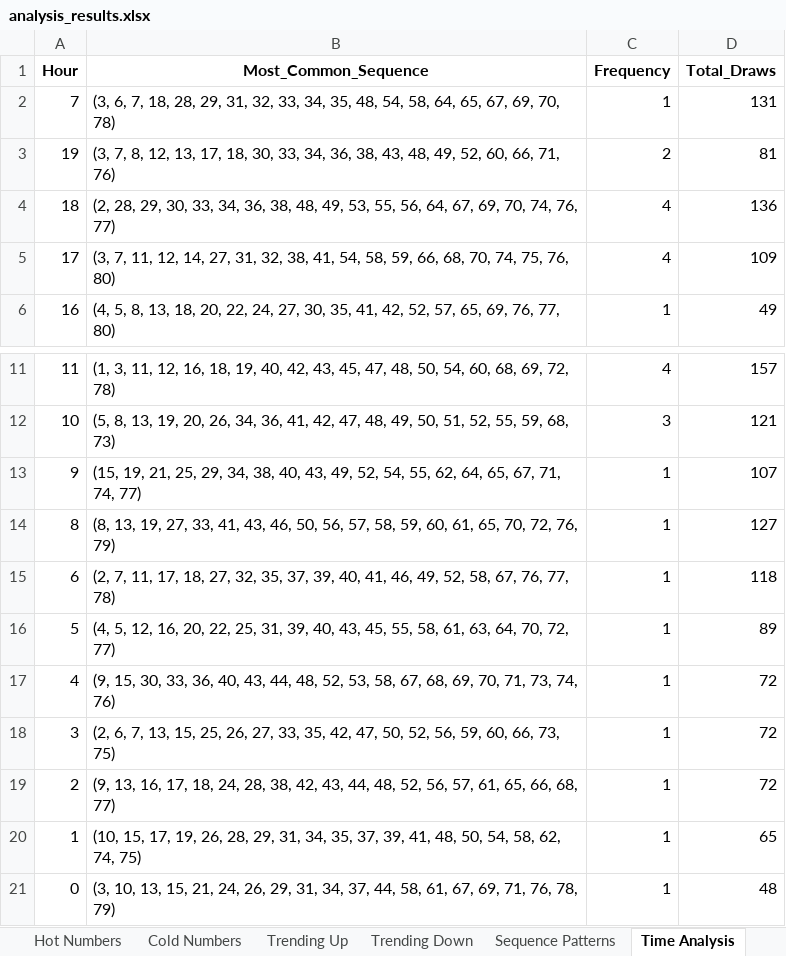
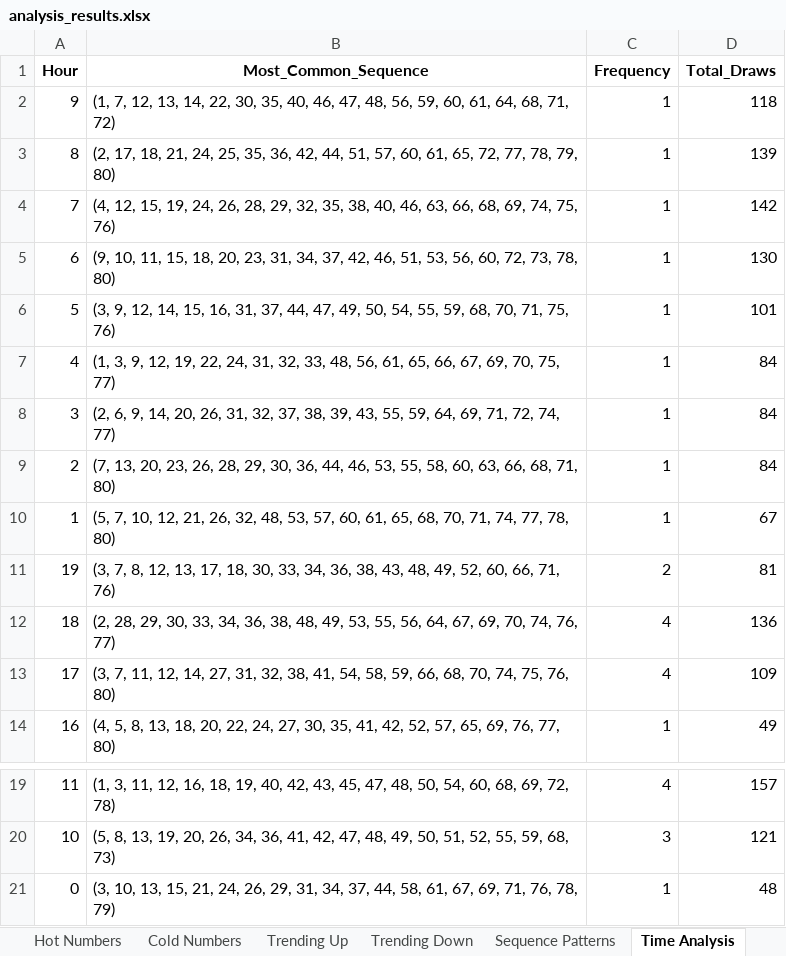
Before and after one commit to Mihai-Edward/LaptopMunca, an Excel workbook: analysis_results.xlsx, sheet Time Analysis, drawn as a sheet; only a part is shown, gaps mark what is left out; values as stored, in another font and other column widths than the file's, no borders; removed rows and columns are numbered as before the commit, all else as after; the diff names each change by its address in the sheet, - before the commit and + after, or states it on an @@ line.

```diff
--- a/analysis_results.xlsx (sheet Time Analysis)
+++ b/analysis_results.xlsx (sheet Time Analysis)
+row 2: 9 | (1, 7, 12, 13, 14, 22, 30, 35, 40, 46, 47, 48, 56, 59, 60, 61, 64, 68, 71, 72) | 1 | 118
+row 3: 8 | (2, 17, 18, 21, 24, 25, 35, 36, 42, 44, 51, 57, 60, 61, 65, 72, 77, 78, 79, 80) | 1 | 139
-B4 (Most_Common_Sequence): (3, 6, 7, 18, 28, 29, 31, 32, 33, 34, 35, 48, 54, 58, 64, 65, 67, 69, 70, 78)
+B4 (Most_Common_Sequence): (4, 12, 15, 19, 24, 26, 28, 29, 32, 35, 38, 40, 46, 63, 66, 68, 69, 74, 75, 76)
-D4 (Total_Draws): 131
+D4 (Total_Draws): 142
+row 5: 6 | (9, 10, 11, 15, 18, 20, 23, 31, 34, 37, 42, 46, 51, 53, 56, 60, 72, 73, 78, 80) | 1 | 130
+row 6: 5 | (3, 9, 12, 14, 15, 16, 31, 37, 44, 47, 49, 50, 54, 55, 59, 68, 70, 71, 75, 76) | 1 | 101
+row 7: 4 | (1, 3, 9, 12, 19, 22, 24, 31, 32, 33, 48, 56, 61, 65, 66, 67, 69, 70, 75, 77) | 1 | 84
+row 8: 3 | (2, 6, 9, 14, 20, 26, 31, 32, 37, 38, 39, 43, 55, 59, 64, 69, 71, 72, 74, 77) | 1 | 84
+row 9: 2 | (7, 13, 20, 23, 26, 28, 29, 30, 36, 44, 46, 53, 55, 58, 60, 63, 66, 68, 71, 80) | 1 | 84
+row 10: 1 | (5, 7, 10, 12, 21, 26, 32, 48, 53, 57, 60, 61, 65, 68, 70, 71, 74, 77, 78, 80) | 1 | 67
-row 13: 9 | (15, 19, 21, 25, 29, 34, 38, 40, 43, 49, 52, 54, 55, 62, 64, 65, 67, 71, 74, 77) | 1 | 107
-row 14: 8 | (8, 13, 19, 27, 33, 41, 43, 46, 50, 56, 57, 58, 59, 60, 61, 65, 70, 72, 76, 79) | 1 | 127
-row 15: 6 | (2, 7, 11, 17, 18, 27, 32, 35, 37, 39, 40, 41, 46, 49, 52, 58, 67, 76, 77, 78) | 1 | 118
-row 16: 5 | (4, 5, 12, 16, 20, 22, 25, 31, 39, 40, 43, 45, 55, 58, 61, 63, 64, 70, 72, 77) | 1 | 89
-row 17: 4 | (9, 15, 30, 33, 36, 40, 43, 44, 48, 52, 53, 58, 67, 68, 69, 70, 71, 73, 74, 76) | 1 | 72
-row 18: 3 | (2, 6, 7, 13, 15, 25, 26, 27, 33, 35, 42, 47, 50, 52, 56, 59, 60, 66, 73, 75) | 1 | 72
-row 19: 2 | (9, 13, 16, 17, 18, 24, 28, 38, 42, 43, 44, 48, 52, 56, 57, 61, 65, 66, 68, 77) | 1 | 72
-row 20: 1 | (10, 15, 17, 19, 26, 28, 29, 31, 34, 35, 37, 39, 41, 48, 50, 54, 58, 62, 74, 75) | 1 | 65
```
Also changed, not shown: sheet Skip Patterns, sheet Frequency, sheet Sequence Patterns, sheet Clusters, sheet Gap Analysis, sheet Least Common Combinations, 10 more sheets, other sheet tabs, 1 other file.
